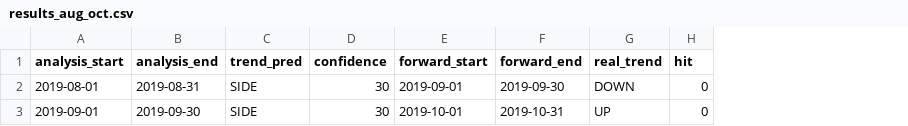
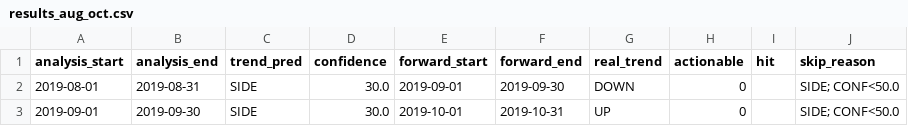
Before and after one commit to jirayuwannagul-tech/line-crypto-bot, a CSV file: backtest/results_aug_oct.csv, drawn as a sheet; addresses are those after the commit; the diff names each change by its address in the sheet, - before the commit and + after, or states it on an @@ line.

```diff
--- a/backtest/results_aug_oct.csv
+++ b/backtest/results_aug_oct.csv
+column H (actionable), rows 2-3: 0 | 0
+column J (skip_reason), rows 2-3: SIDE; CONF<50.0 | SIDE; CONF<50.0
-D2:D3 (confidence): 30
+D2:D3 (confidence): 30.0
-I2:I3 (hit): 0
+I2:I3 (hit): (empty)
```
Also changed, not shown: 1 other file.
